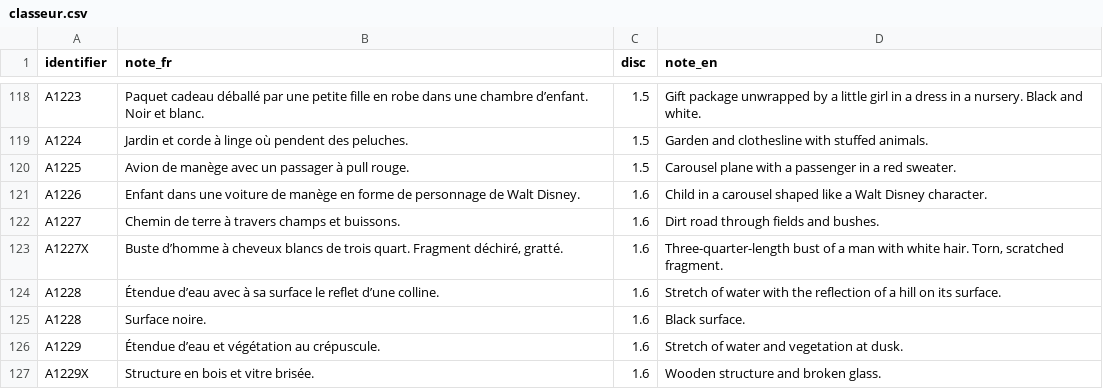
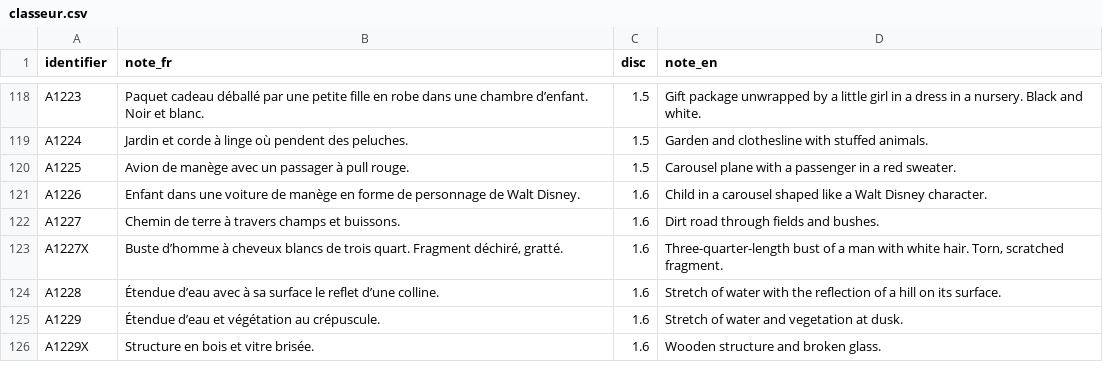
Before and after one commit to SViarbitskaya/grore-django-app, a CSV file: classeur.csv, drawn as a sheet; only a part is shown, gaps mark what is left out; the diff names each change by its address in the sheet, - before the commit and + after, or states it on an @@ line.

```diff
--- a/classeur.csv
+++ b/classeur.csv
-row 125: A1228 | Surface noire. | 1.6 | Black surface.
```
Also changed, not shown: 1 other file.
